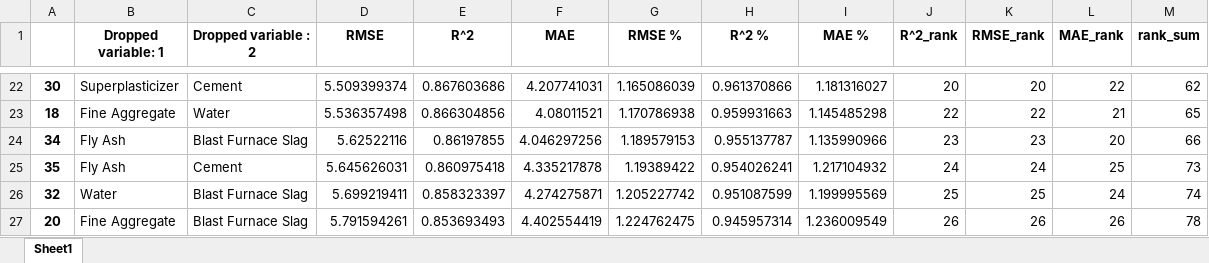
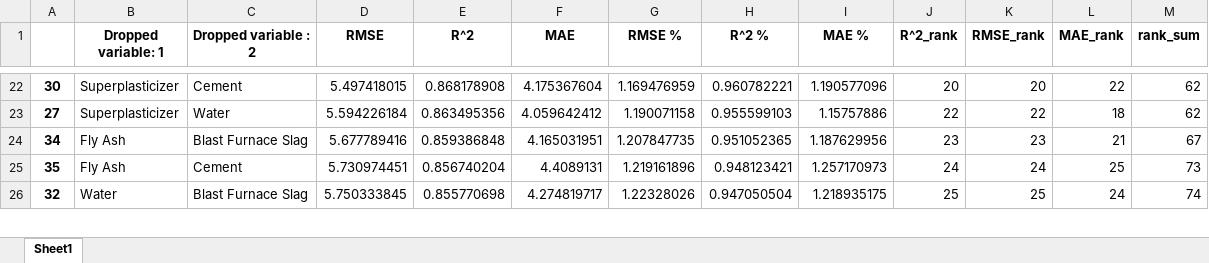
Before and after one commit to 124890/Comp-Challenge---2023-4, an Excel workbook: impact_df.xlsx, sheet Sheet1, drawn as a sheet; only a part is shown, gaps mark what is left out; values as stored, in another font and other column widths than the file's, no borders; removed rows and columns are numbered as before the commit, all else as after; the diff covers the shown part only; the diff names each change by its address in the sheet, - before the commit and + after, or states it on an @@ line.

```diff
--- a/impact_df.xlsx (sheet Sheet1)
+++ b/impact_df.xlsx (sheet Sheet1)
-D22 (RMSE): 5.509399374
+D22 (RMSE): 5.497418015
-E22 (R^2): 0.867603686
+E22 (R^2): 0.868178908
-F22 (MAE): 4.207741031
+F22 (MAE): 4.175367604
-G22 (RMSE %): 1.165086039
+G22 (RMSE %): 1.169476959
-H22 (R^2 %): 0.961370866
+H22 (R^2 %): 0.960782221
-I22 (MAE %): 1.181316027
+I22 (MAE %): 1.190577096
-row 23: 18 | Fine Aggregate | Water | 5.536357498 | 0.866304856 | 4.08011521 | 1.170786938 | 0.959931663 | 1.145485298 | 22 | 22 | 21 | 65
+row 23: 27 | Superplasticizer | Water | 5.594226184 | 0.863495356 | 4.059642412 | 1.190071158 | 0.955599103 | 1.15757886 | 22 | 22 | 18 | 62
-D24 (RMSE): 5.62522116
+D24 (RMSE): 5.677789416
-E24 (R^2): 0.86197855
+E24 (R^2): 0.859386848
-F24 (MAE): 4.046297256
+F24 (MAE): 4.165031951
-G24 (RMSE %): 1.189579153
+G24 (RMSE %): 1.207847735
-H24 (R^2 %): 0.955137787
+H24 (R^2 %): 0.951052365
-I24 (MAE %): 1.135990966
+I24 (MAE %): 1.187629956
-L24 (MAE_rank): 20
+L24 (MAE_rank): 21
-M24 (rank_sum): 66
+M24 (rank_sum): 67
-D25 (RMSE): 5.645626031
+D25 (RMSE): 5.730974451
-E25 (R^2): 0.860975418
+E25 (R^2): 0.856740204
-F25 (MAE): 4.335217878
+F25 (MAE): 4.4089131
-G25 (RMSE %): 1.19389422
+G25 (RMSE %): 1.219161896
-H25 (R^2 %): 0.954026241
+H25 (R^2 %): 0.948123421
-I25 (MAE %): 1.217104932
+I25 (MAE %): 1.257170973
-D26 (RMSE): 5.699219411
+D26 (RMSE): 5.750333845
-E26 (R^2): 0.858323397
+E26 (R^2): 0.855770698
-F26 (MAE): 4.274275871
+F26 (MAE): 4.274819717
-G26 (RMSE %): 1.205227742
+G26 (RMSE %): 1.22328026
-H26 (R^2 %): 0.951087599
+H26 (R^2 %): 0.947050504
-I26 (MAE %): 1.199995569
+I26 (MAE %): 1.218935175
-row 27: 20 | Fine Aggregate | Blast Furnace Slag | 5.791594261 | 0.853693493 | 4.402554419 | 1.224762475 | 0.945957314 | 1.236009549 | 26 | 26 | 26 | 78
```
Also changed, not shown: 13 added rows, 12 removed rows and 156 edited cells elsewhere in this sheet, 3 other files.
